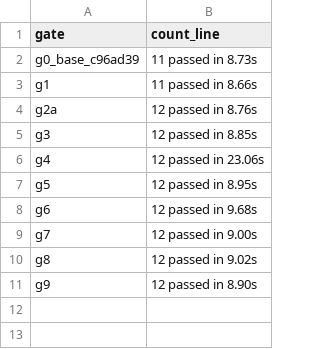
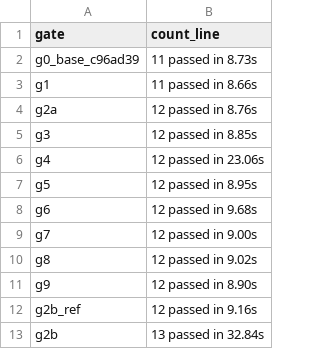
Before and after one commit to RFurze/MicroCell, a TSV file: docs/notes/micro_standalone_wp2_implementation_log_2026-11-11_files/gate_counts.tsv, drawn as a sheet; the diff names each change by its address in the sheet, - before the commit and + after, or states it on an @@ line.

```diff
--- a/docs/notes/micro_standalone_wp2_implementation_log_2026-11-11_files/gate_counts.tsv
+++ b/docs/notes/micro_standalone_wp2_implementation_log_2026-11-11_files/gate_counts.tsv
+row 12: g2b_ref | 12 passed in 9.16s
+row 13: g2b | 13 passed in 32.84s
```
Also changed, not shown: docs/notes/micro_standalone_wp2_implementation_log_2026-11-11_files/commits.tsv, docs/notes/micro_standalone_wp2_implementation_log_2026-11-11_files/parity_report.tsv, 11 other files.
